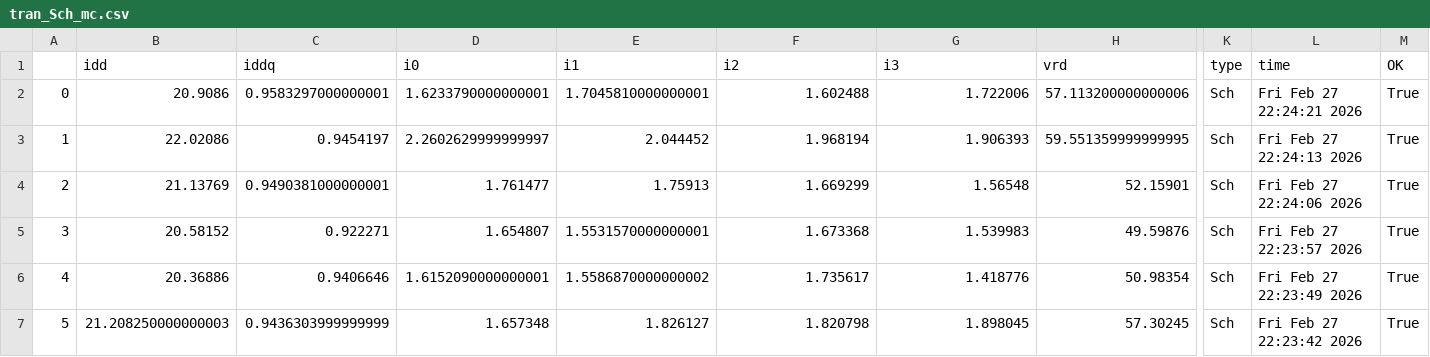
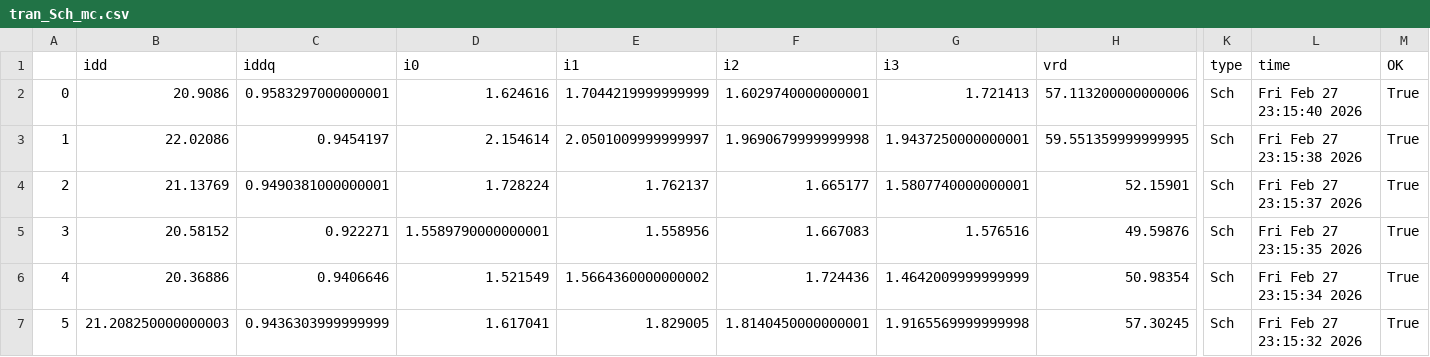
Before and after one commit to analogicus/lelo_gr04_sky130a, a CSV file: sim/LELO_GR04_BG/results/tran_Sch_mc.csv, drawn as a sheet; only a part is shown, gaps mark what is left out; the diff covers the shown part only; the diff names each change by its address in the sheet, - before the commit and + after, or states it on an @@ line.

```diff
--- a/sim/LELO_GR04_BG/results/tran_Sch_mc.csv
+++ b/sim/LELO_GR04_BG/results/tran_Sch_mc.csv
-D2 (i0): 1.6233790000000001
+D2 (i0): 1.624616
-E2 (i1): 1.7045810000000001
+E2 (i1): 1.7044219999999999
-F2 (i2): 1.602488
+F2 (i2): 1.6029740000000001
-G2 (i3): 1.722006
+G2 (i3): 1.721413
-L2 (time): Fri Feb 27 22:24:21 2026
+L2 (time): Fri Feb 27 23:15:40 2026
-D3 (i0): 2.2602629999999997
+D3 (i0): 2.154614
-E3 (i1): 2.044452
+E3 (i1): 2.0501009999999997
-F3 (i2): 1.968194
+F3 (i2): 1.9690679999999998
-G3 (i3): 1.906393
+G3 (i3): 1.9437250000000001
-L3 (time): Fri Feb 27 22:24:13 2026
+L3 (time): Fri Feb 27 23:15:38 2026
-D4 (i0): 1.761477
+D4 (i0): 1.728224
-E4 (i1): 1.75913
+E4 (i1): 1.762137
-F4 (i2): 1.669299
+F4 (i2): 1.665177
-G4 (i3): 1.56548
+G4 (i3): 1.5807740000000001
-L4 (time): Fri Feb 27 22:24:06 2026
+L4 (time): Fri Feb 27 23:15:37 2026
-D5 (i0): 1.654807
+D5 (i0): 1.5589790000000001
-E5 (i1): 1.5531570000000001
+E5 (i1): 1.558956
-F5 (i2): 1.673368
+F5 (i2): 1.667083
-G5 (i3): 1.539983
+G5 (i3): 1.576516
-L5 (time): Fri Feb 27 22:23:57 2026
+L5 (time): Fri Feb 27 23:15:35 2026
-D6 (i0): 1.6152090000000001
+D6 (i0): 1.521549
-E6 (i1): 1.5586870000000002
+E6 (i1): 1.5664360000000002
-F6 (i2): 1.735617
+F6 (i2): 1.724436
-G6 (i3): 1.418776
+G6 (i3): 1.4642009999999999
-L6 (time): Fri Feb 27 22:23:49 2026
+L6 (time): Fri Feb 27 23:15:34 2026
-D7 (i0): 1.657348
+D7 (i0): 1.617041
-E7 (i1): 1.826127
+E7 (i1): 1.829005
-F7 (i2): 1.820798
+F7 (i2): 1.8140450000000001
-G7 (i3): 1.898045
+G7 (i3): 1.9165569999999998
-L7 (time): Fri Feb 27 22:23:42 2026
+L7 (time): Fri Feb 27 23:15:32 2026
```
Also changed, not shown: 120 edited cells elsewhere in this file, sim/LELO_GR04_BG/results/tran_Sch_etc.csv, sim/LELO_GR04_BG/results/tran_Sch_typical.csv, 3 other files.
